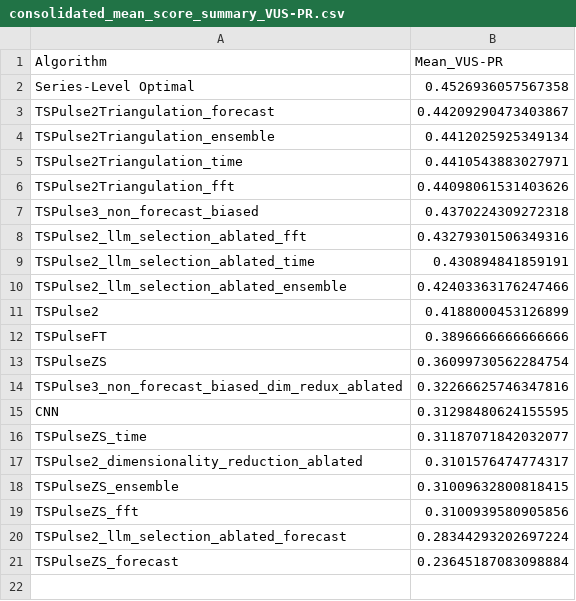
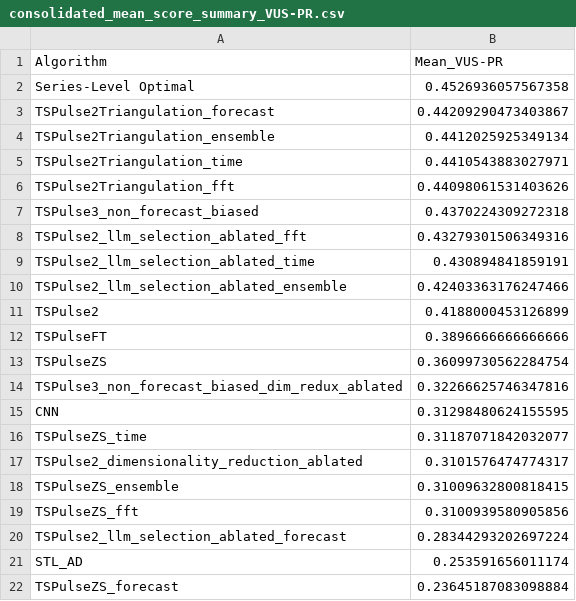
Before and after one commit to seokjeongeum/TSB-AD, a CSV file: comparison_results/consolidated_mean_score_summary_VUS-PR.csv, drawn as a sheet; the diff names each change by its address in the sheet, - before the commit and + after, or states it on an @@ line.

```diff
--- a/comparison_results/consolidated_mean_score_summary_VUS-PR.csv
+++ b/comparison_results/consolidated_mean_score_summary_VUS-PR.csv
+row 21: STL_AD | 0.253591656011174
```
Also changed, not shown: comparison_results/consolidated_dataset_mean_scores_VUS-PR.csv, comparison_results/consolidated_detailed_comparison_VUS-PR.csv, 4 other files.
